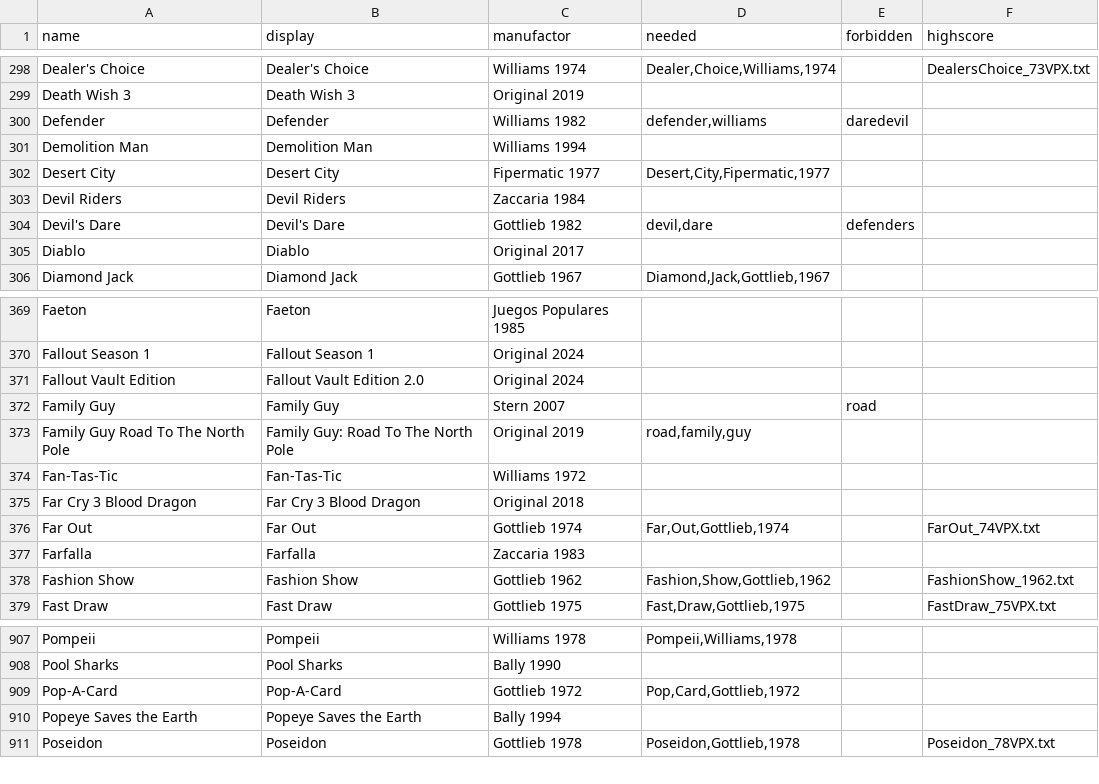
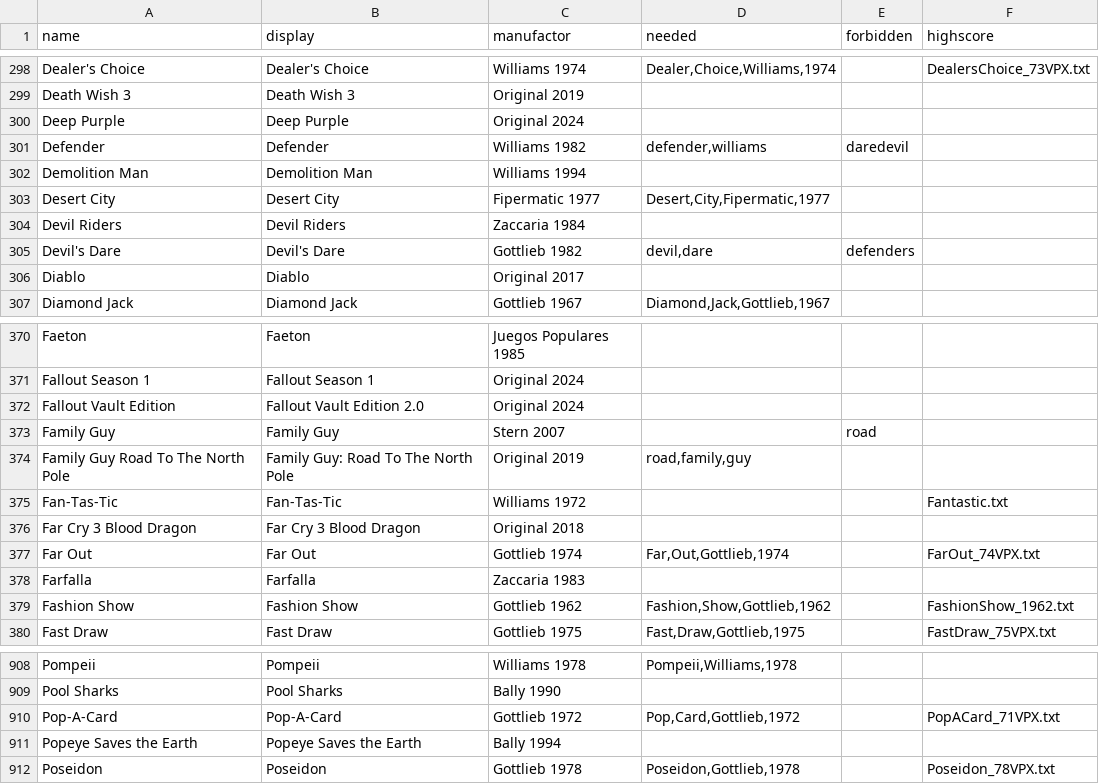
Before and after one commit to BA5T1/tablearray, a CSV file: tablearray.csv, drawn as a sheet; only a part is shown, gaps mark what is left out.

Commit message:
add deep purple and some missing high score files

```diff
--- a/tablearray.csv
+++ b/tablearray.csv
@@ -299,2 +299,3 @@ Dealer's Choice,Dealer's Choice,Williams 1974,"Dealer,Choice,Williams,1974",,Dea
 Death Wish 3,Death Wish 3,Original 2019,,,
+Deep Purple,Deep Purple,Original 2024,,,
 Defender,Defender,Williams 1982,"defender,williams",daredevil,
@@ -373,3 +374,3 @@ Family Guy,Family Guy,Stern 2007,,road,
 Family Guy Road To The North Pole,Family Guy: Road To The North Pole,Original 2019,"road,family,guy",,
-Fan-Tas-Tic,Fan-Tas-Tic,Williams 1972,,,
+Fan-Tas-Tic,Fan-Tas-Tic,Williams 1972,,,Fantastic.txt
 Far Cry 3 Blood Dragon,Far Cry 3 Blood Dragon,Original 2018,,,
@@ -908,3 +909,3 @@ Pompeii,Pompeii,Williams 1978,"Pompeii,Williams,1978",,
 Pool Sharks,Pool Sharks,Bally 1990,,,
-Pop-A-Card,Pop-A-Card,Gottlieb 1972,"Pop,Card,Gottlieb,1972",,
+Pop-A-Card,Pop-A-Card,Gottlieb 1972,"Pop,Card,Gottlieb,1972",,PopACard_71VPX.txt
 Popeye Saves the Earth,Popeye Saves the Earth,Bally 1994,,,
```
